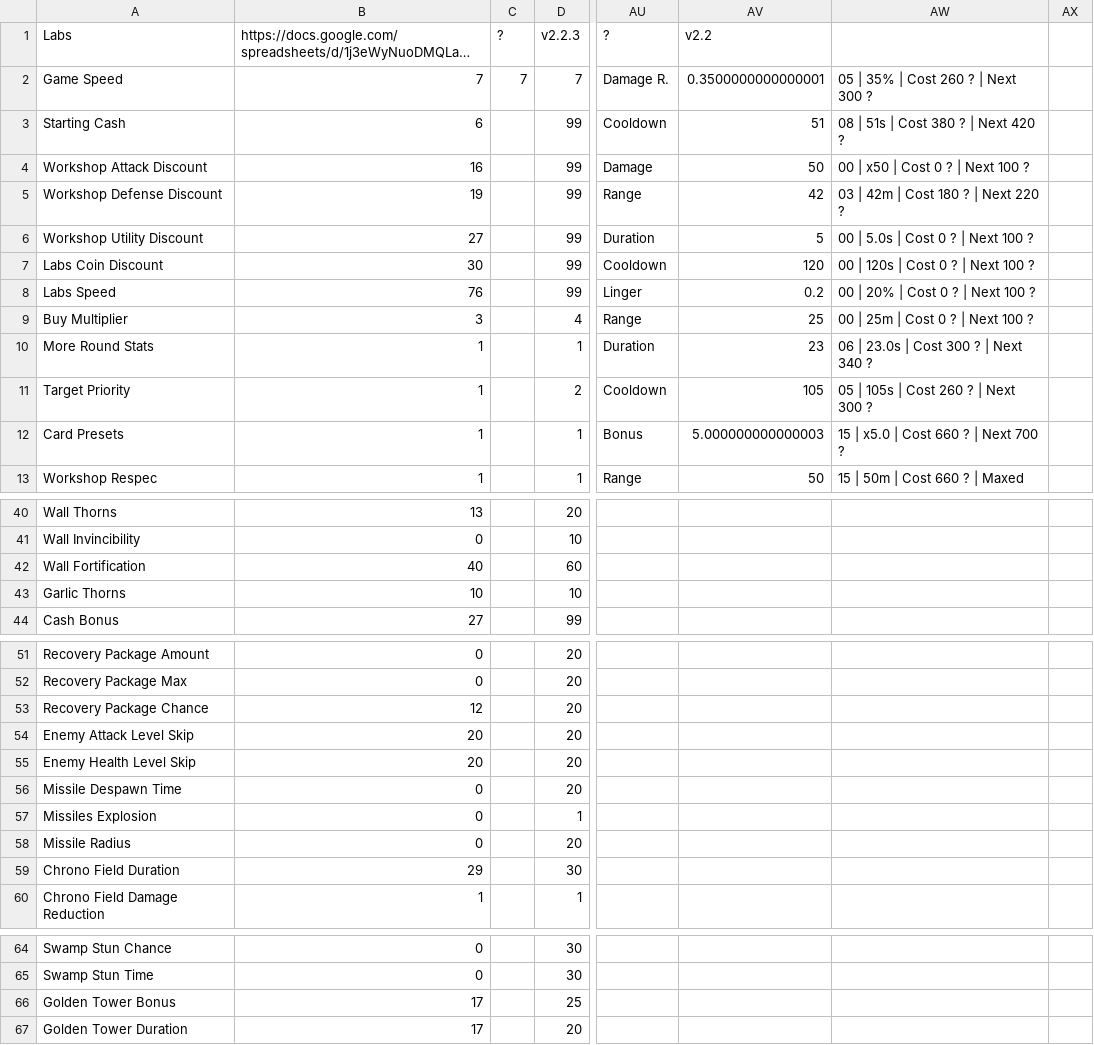
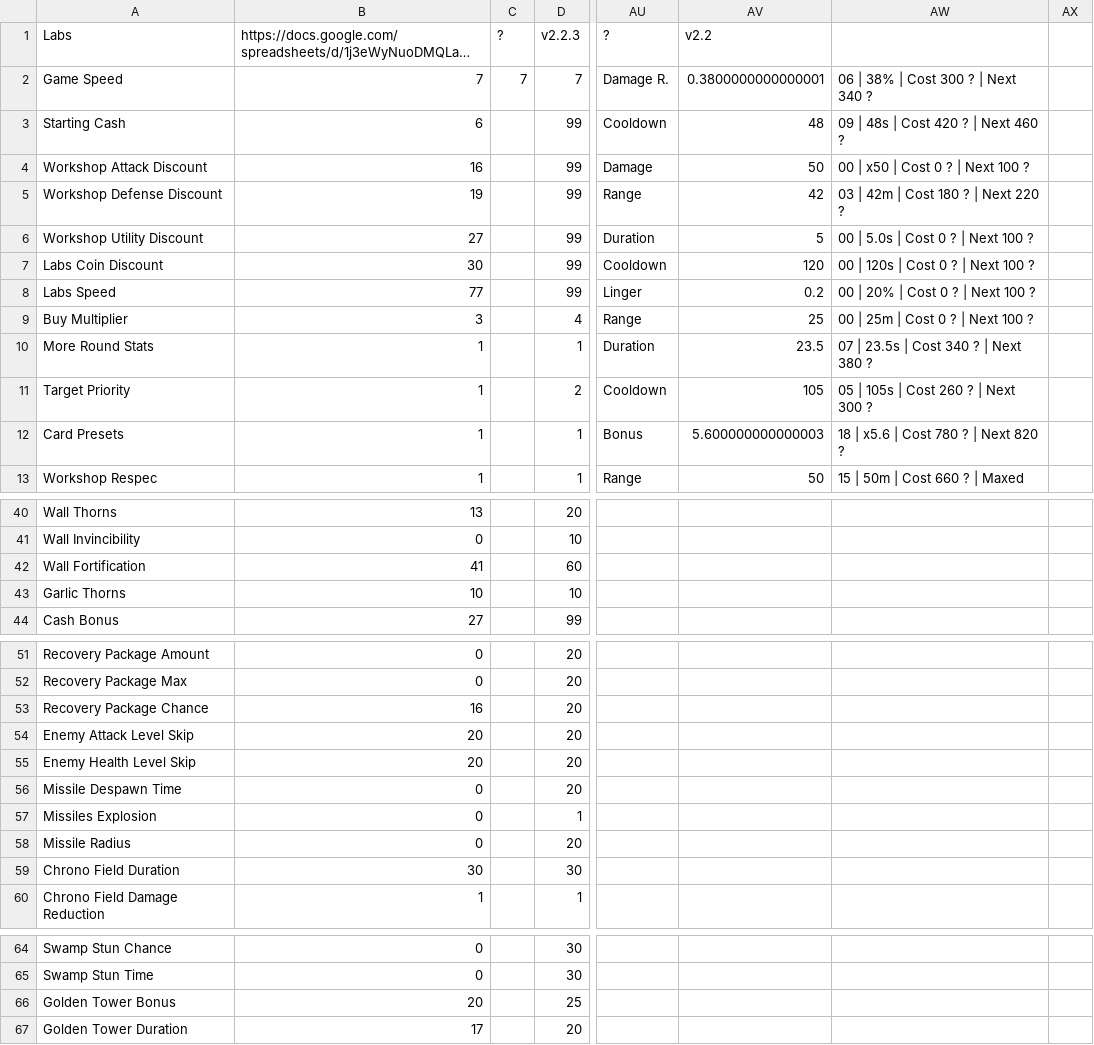
Before and after one commit to hwatson14/tower-sim-data, a CSV file: _IDS.csv, drawn as a sheet; only a part is shown, gaps mark what is left out; long unchanged cells end in …; the diff names each change by its address in the sheet, - before the commit and + after, or states it on an @@ line.

Commit message:
Update _IDS.csv (2026-01-14T14:26:17.865Z)

```diff
--- a/_IDS.csv
+++ b/_IDS.csv
-AV2: 0.3500000000000001
+AV2: 0.3800000000000001
-AW2: 05 | 35% | Cost 260 ? | Next 300 ?
+AW2: 06 | 38% | Cost 300 ? | Next 340 ?
-AV3: 51
+AV3: 48
-AW3: 08 | 51s | Cost 380 ? | Next 420 ?
+AW3: 09 | 48s | Cost 420 ? | Next 460 ?
-B8: 76
+B8: 77
-AV10: 23
+AV10: 23.5
-AW10: 06 | 23.0s | Cost 300 ? | Next 340 ?
+AW10: 07 | 23.5s | Cost 340 ? | Next 380 ?
-AV12: 5.000000000000003
+AV12: 5.600000000000003
-AW12: 15 | x5.0 | Cost 660 ? | Next 700 ?
+AW12: 18 | x5.6 | Cost 780 ? | Next 820 ?
-B42: 40
+B42: 41
-B53: 12
+B53: 16
-B59: 29
+B59: 30
-B66: 17
+B66: 20
```
